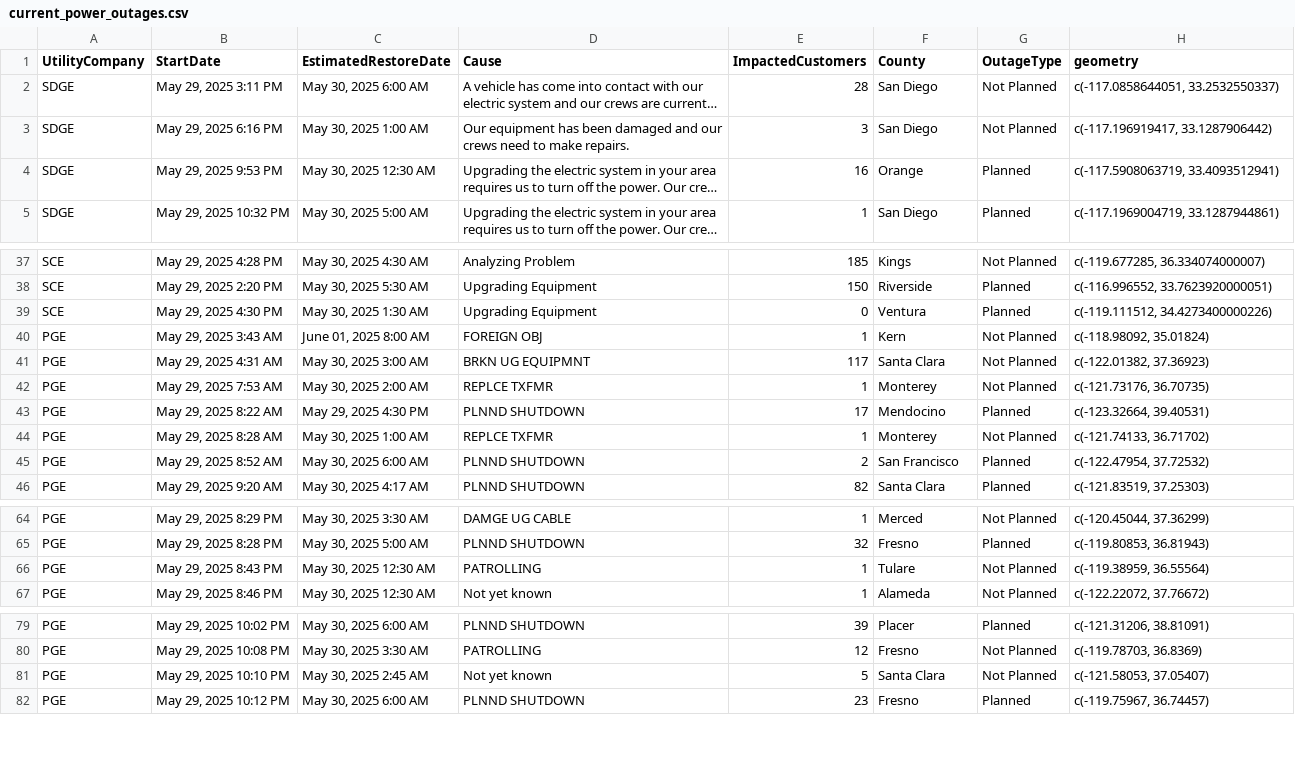
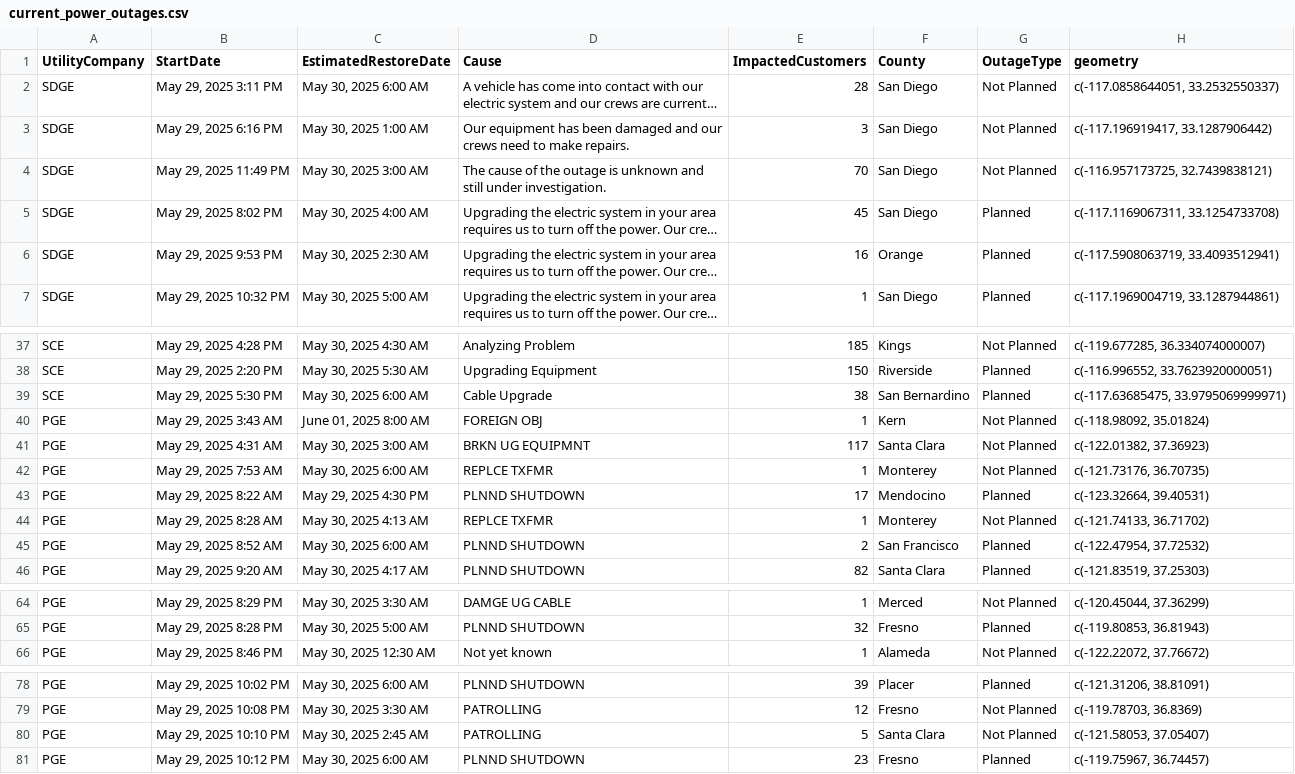
Before and after one commit to abcotvdata/power_outage_tracker, a CSV file: current_power_outages.csv, drawn as a sheet; only a part is shown, gaps mark what is left out; long unchanged cells end in …; removed rows and columns are numbered as before the commit, all else as after; the diff covers the shown part only; the diff names each change by its address in the sheet, - before the commit and + after, or states it on an @@ line.

```diff
--- a/current_power_outages.csv
+++ b/current_power_outages.csv
+row 4: SDGE | May 29, 2025 11:49 PM | May 30, 2025 3:00 AM | The cause of the outage is unknown and still under investigation. | 70 | San Diego | Not Planned | c(-116.957173725, 32.7439838121)
@@ row 19 moved to row 5: SDGE @@
-C6 (EstimatedRestoreDate): May 30, 2025 12:30 AM
+C6 (EstimatedRestoreDate): May 30, 2025 2:30 AM
-B39 (StartDate): May 29, 2025 4:30 PM
+B39 (StartDate): May 29, 2025 5:30 PM
-C39 (EstimatedRestoreDate): May 30, 2025 1:30 AM
+C39 (EstimatedRestoreDate): May 30, 2025 6:00 AM
-D39 (Cause): Upgrading Equipment
+D39 (Cause): Cable Upgrade
-E39 (ImpactedCustomers): 0
+E39 (ImpactedCustomers): 38
-F39 (County): Ventura
+F39 (County): San Bernardino
-H39 (geometry): c(-119.111512, 34.4273400000226)
+H39 (geometry): c(-117.63685475, 33.9795069999971)
-C42 (EstimatedRestoreDate): May 30, 2025 2:00 AM
+C42 (EstimatedRestoreDate): May 30, 2025 6:00 AM
-C44 (EstimatedRestoreDate): May 30, 2025 1:00 AM
+C44 (EstimatedRestoreDate): May 30, 2025 4:13 AM
-row 66: PGE | May 29, 2025 8:43 PM | May 30, 2025 12:30 AM | PATROLLING | 1 | Tulare | Not Planned | c(-119.38959, 36.55564)
-D80 (Cause): Not yet known
+D80 (Cause): PATROLLING
```
Also changed, not shown: 1 added row, 1 removed row and 13 edited cells elsewhere in this file, 5 other files.
